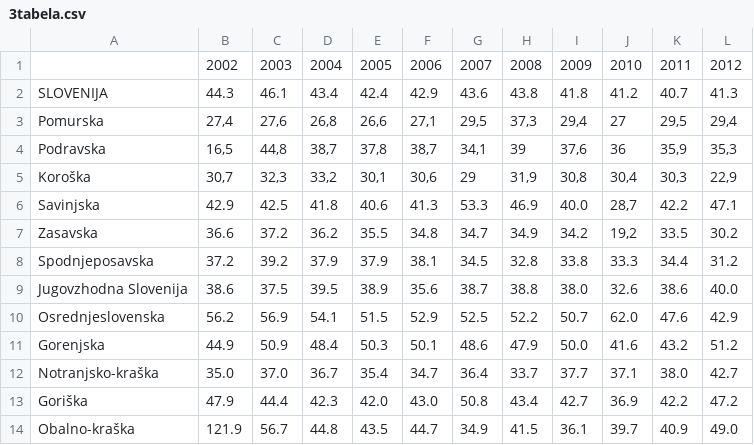
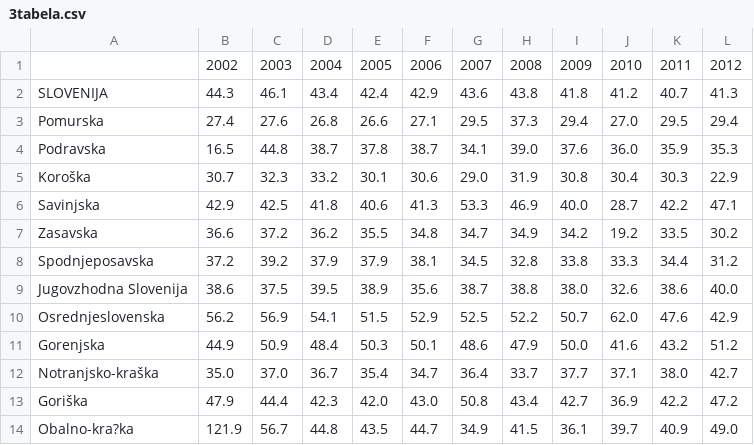
Before and after one commit to spelapovrzenic/APPR-2014-15, a CSV file: podatki/3tabela.csv, drawn as a sheet; the diff names each change by its address in the sheet, - before the commit and + after, or states it on an @@ line.

```diff
--- a/podatki/3tabela.csv
+++ b/podatki/3tabela.csv
-B3: 27,4
+B3: 27.4
-C3: 27,6
+C3: 27.6
-D3: 26,8
+D3: 26.8
-E3: 26,6
+E3: 26.6
-F3: 27,1
+F3: 27.1
-G3: 29,5
+G3: 29.5
-H3: 37,3
+H3: 37.3
-I3: 29,4
+I3: 29.4
-J3: 27
+J3: 27.0
-K3: 29,5
+K3: 29.5
-L3: 29,4
+L3: 29.4
-B4: 16,5
+B4: 16.5
-C4: 44,8
+C4: 44.8
-D4: 38,7
+D4: 38.7
-E4: 37,8
+E4: 37.8
-F4: 38,7
+F4: 38.7
-G4: 34,1
+G4: 34.1
-H4: 39
+H4: 39.0
-I4: 37,6
+I4: 37.6
-J4: 36
+J4: 36.0
-K4: 35,9
+K4: 35.9
-L4: 35,3
+L4: 35.3
-B5: 30,7
+B5: 30.7
-C5: 32,3
+C5: 32.3
-D5: 33,2
+D5: 33.2
-E5: 30,1
+E5: 30.1
-F5: 30,6
+F5: 30.6
-G5: 29
+G5: 29.0
-H5: 31,9
+H5: 31.9
-I5: 30,8
+I5: 30.8
-J5: 30,4
+J5: 30.4
-K5: 30,3
+K5: 30.3
-L5: 22,9
+L5: 22.9
-J6: 28,7
+J6: 28.7
-J7: 19,2
+J7: 19.2
-A14: Obalno-kraška
+A14: Obalno-kra?ka
```
Also changed, not shown: 1 other file.
